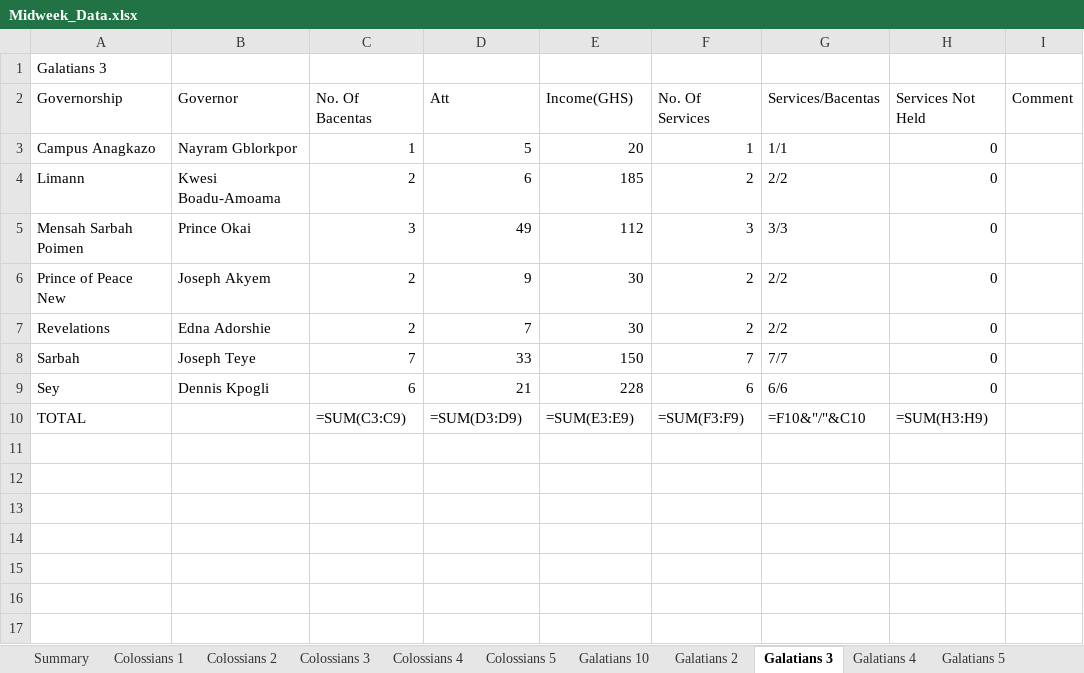
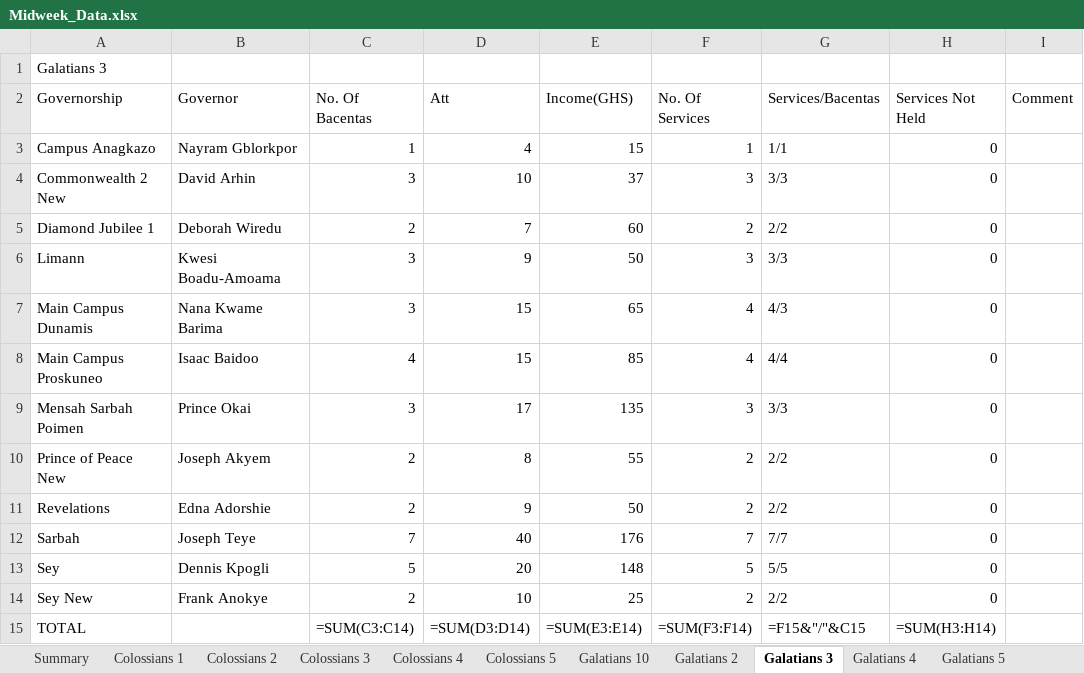
Before and after one commit to dabick14/midweekdata, an Excel workbook: Midweek_Data.xlsx, sheet Galatians 3, drawn as a sheet; values as stored, in another font and other column widths than the file's, no borders; formulas without a stored value are shown as written; addresses are those after the commit; the diff names each change by its address in the sheet, - before the commit and + after, or states it on an @@ line.

```diff
--- a/Midweek_Data.xlsx (sheet Galatians 3)
+++ b/Midweek_Data.xlsx (sheet Galatians 3)
-D3 (Att): 5
+D3 (Att): 4
-E3 (Income(GHS)): 20
+E3 (Income(GHS)): 15
+row 4: Commonwealth 2 New | David Arhin | 3 | 10 | 37 | 3 | 3/3 | 0
+row 5: Diamond Jubilee 1 | Deborah Wiredu | 2 | 7 | 60 | 2 | 2/2 | 0
-C6 (No. Of Bacentas): 2
+C6 (No. Of Bacentas): 3
-D6 (Att): 6
+D6 (Att): 9
-E6 (Income(GHS)): 185
+E6 (Income(GHS)): 50
-F6 (No. Of Services): 2
+F6 (No. Of Services): 3
-G6 (Services/Bacentas): 2/2
+G6 (Services/Bacentas): 3/3
+row 7: Main Campus Dunamis | Nana Kwame Barima | 3 | 15 | 65 | 4 | 4/3 | 0
+row 8: Main Campus Proskuneo | Isaac Baidoo | 4 | 15 | 85 | 4 | 4/4 | 0
-D9 (Att): 49
+D9 (Att): 17
-E9 (Income(GHS)): 112
+E9 (Income(GHS)): 135
-D10 (Att): 9
+D10 (Att): 8
-E10 (Income(GHS)): 30
+E10 (Income(GHS)): 55
-D11 (Att): 7
+D11 (Att): 9
-E11 (Income(GHS)): 30
+E11 (Income(GHS)): 50
-D12 (Att): 33
+D12 (Att): 40
-E12 (Income(GHS)): 150
+E12 (Income(GHS)): 176
-C13 (No. Of Bacentas): 6
+C13 (No. Of Bacentas): 5
-D13 (Att): 21
+D13 (Att): 20
-E13 (Income(GHS)): 228
+E13 (Income(GHS)): 148
-F13 (No. Of Services): 6
+F13 (No. Of Services): 5
-G13 (Services/Bacentas): 6/6
+G13 (Services/Bacentas): 5/5
+row 14: Sey New | Frank Anokye | 2 | 10 | 25 | 2 | 2/2 | 0
-C15 (No. Of Bacentas): =SUM(C3:C9)
+C15 (No. Of Bacentas): =SUM(C3:C14)
-D15 (Att): =SUM(D3:D9)
+D15 (Att): =SUM(D3:D14)
-E15 (Income(GHS)): =SUM(E3:E9)
+E15 (Income(GHS)): =SUM(E3:E14)
-F15 (No. Of Services): =SUM(F3:F9)
+F15 (No. Of Services): =SUM(F3:F14)
-G15 (Services/Bacentas): =F10&"/"&C10
+G15 (Services/Bacentas): =F15&"/"&C15
-H15 (Services Not Held): =SUM(H3:H9)
+H15 (Services Not Held): =SUM(H3:H14)
```
Also changed, not shown: sheet Galatians 7, sheet Galatians 8, sheet Summary, sheet Galatians 6 A, sheet Colossians 2, sheet Galatians 5, 8 more sheets.
